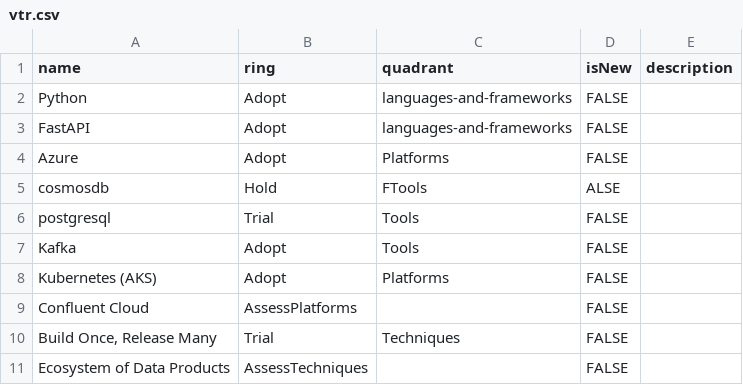
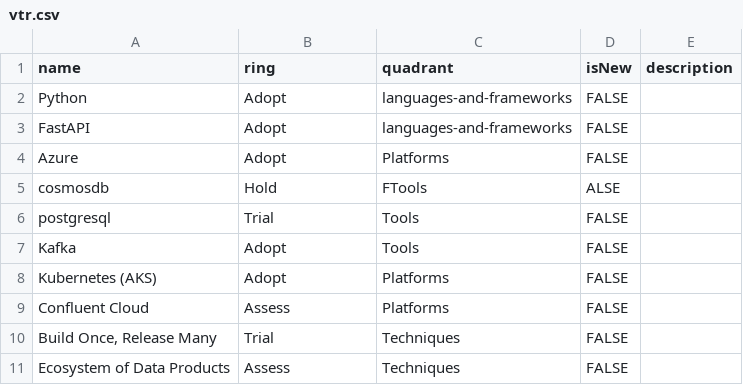
Before and after one commit to MatthiasKainer/vtr, a CSV file: vtr.csv, drawn as a sheet.

Commit message:
Update radar

```diff
--- a/vtr.csv
+++ b/vtr.csv
@@ -8,4 +8,4 @@ Kafka,Adopt,Tools,FALSE,
 Kubernetes (AKS),Adopt,Platforms,FALSE,
-Confluent Cloud,AssessPlatforms,,FALSE,
+Confluent Cloud,Assess,Platforms,FALSE,
 "Build Once, Release Many",Trial,Techniques,FALSE,
-Ecosystem of Data Products,AssessTechniques,,FALSE,
+Ecosystem of Data Products,Assess,Techniques,FALSE,
```
